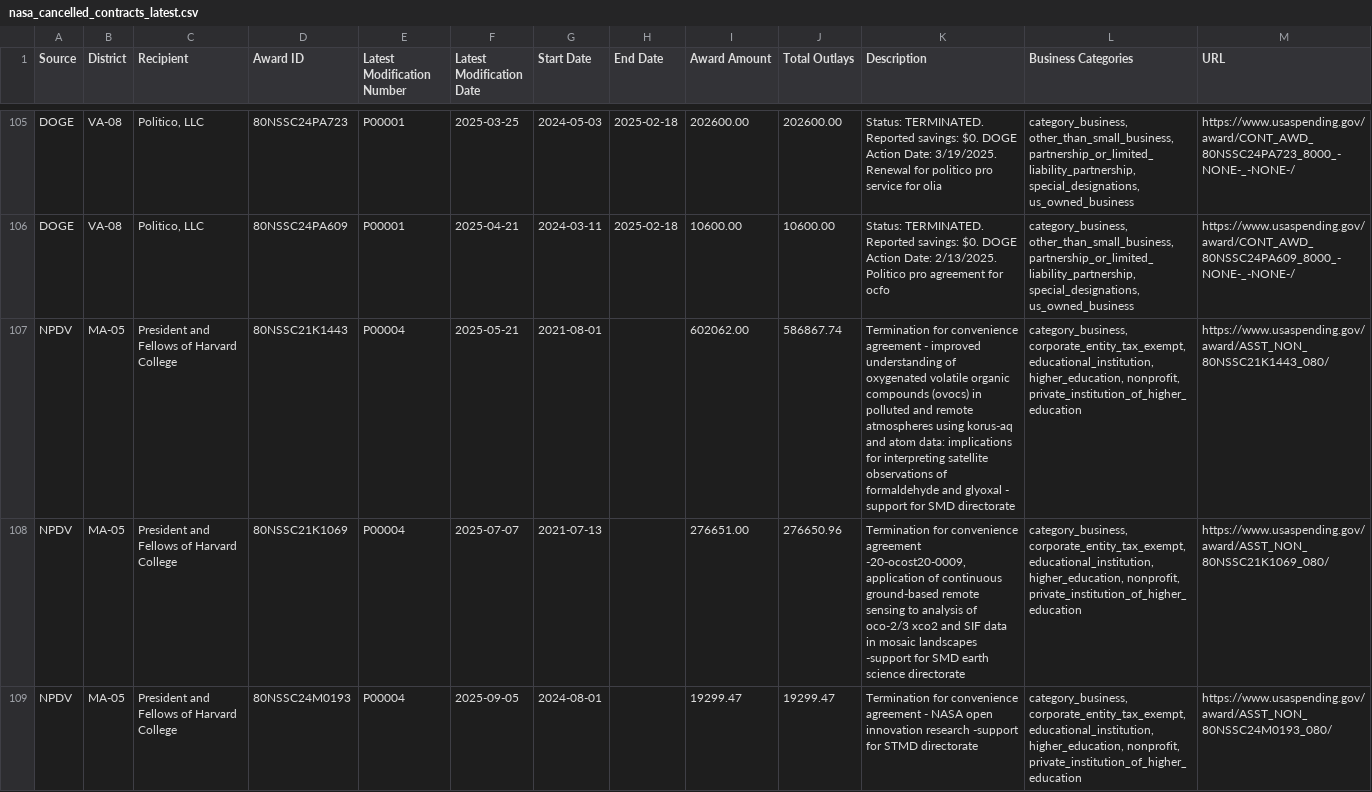
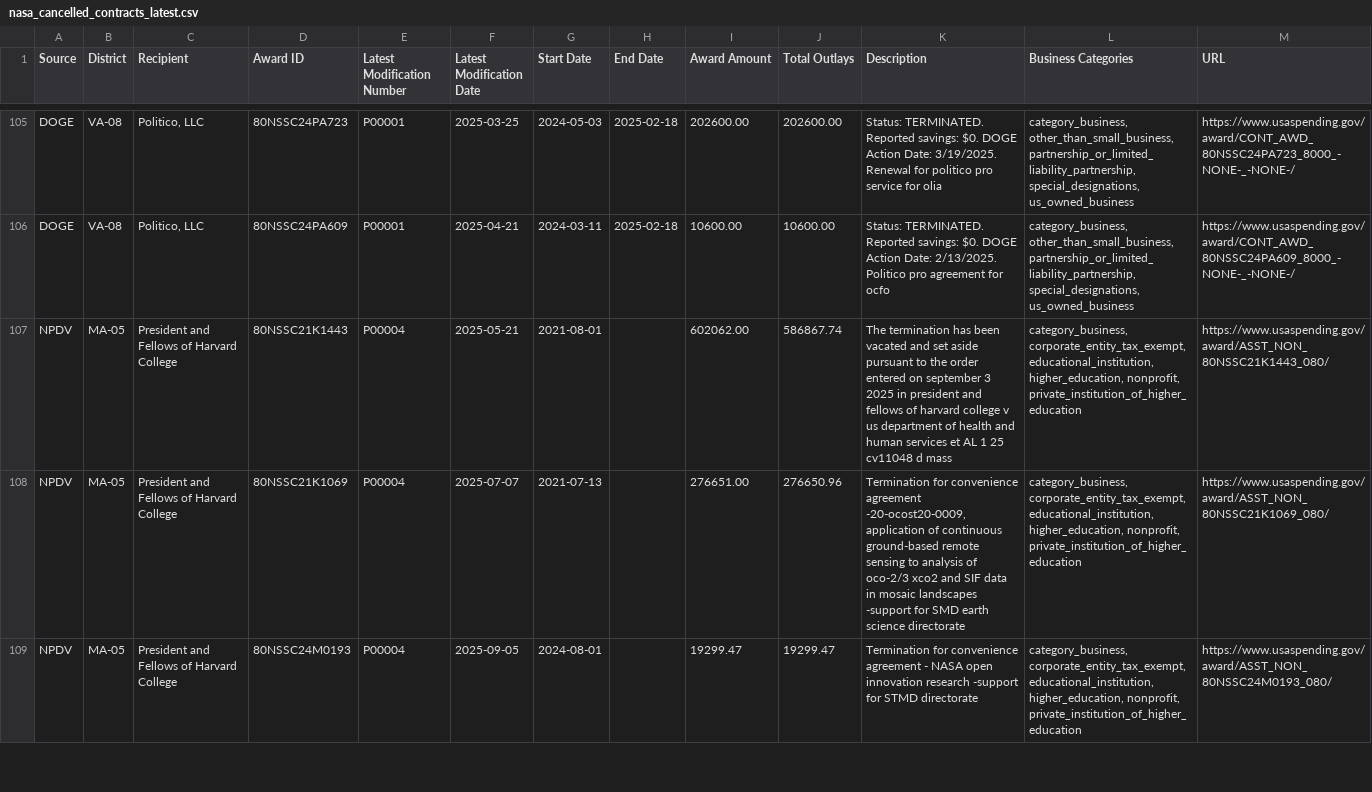
Before and after one commit to planetary-society/dashboards, a CSV file: docs/data/cancellations/nasa_cancelled_contracts_latest.csv, drawn as a sheet; only a part is shown, gaps mark what is left out; the diff covers the shown part only; the diff names each change by its address in the sheet, - before the commit and + after, or states it on an @@ line.

```diff
--- a/docs/data/cancellations/nasa_cancelled_contracts_latest.csv
+++ b/docs/data/cancellations/nasa_cancelled_contracts_latest.csv
-K107 (Description): Termination for convenience agreement - improved understanding of oxygenated volatile organic compounds (ovocs) in polluted and remote atmospheres using korus-aq and atom data: implications for interpreting satellite observations of formaldehyde and glyoxal - support for SMD directorate
+K107 (Description): The termination has been vacated and set aside pursuant to the order entered on september 3 2025 in president and fellows of harvard college v us department of health and human services et AL 1 25 cv11048 d mass
```
Also changed, not shown: 1 edited cell elsewhere in this file, 1 other file.
